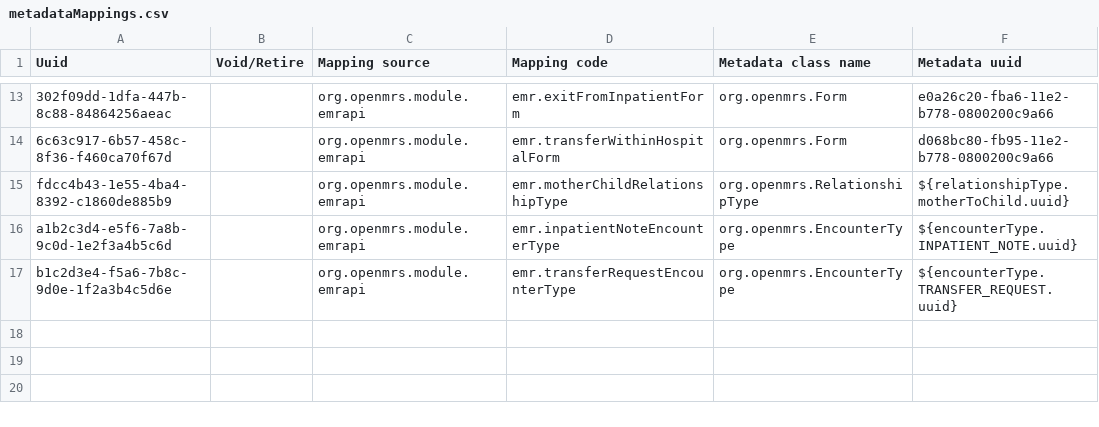
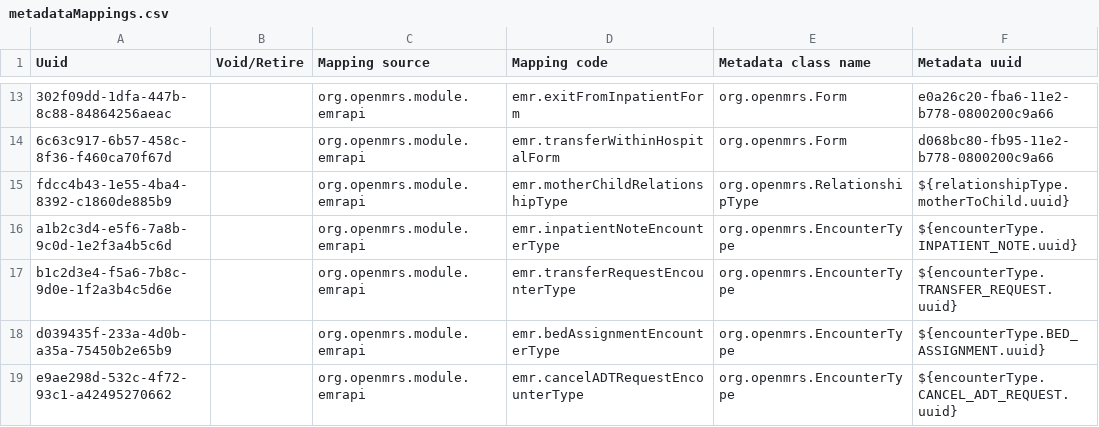
Before and after one commit to PIH/openmrs-config-pihemr, a CSV file: configuration/metadatatermmappings/metadataMappings.csv, drawn as a sheet; only a part is shown, gaps mark what is left out.

Commit message:
EA-210 Add encounter types for cancelling ADT request and for bed assignment

```diff
--- a/configuration/metadatatermmappings/metadataMappings.csv
+++ b/configuration/metadatatermmappings/metadataMappings.csv
@@ -17 +17,3 @@ a1b2c3d4-e5f6-7a8b-9c0d-1e2f3a4b5c6d,,org.openmrs.module.emrapi,emr.inpatientNot
 b1c2d3e4-f5a6-7b8c-9d0e-1f2a3b4c5d6e,,org.openmrs.module.emrapi,emr.transferRequestEncounterType,org.openmrs.EncounterType,${encounterType.TRANSFER_REQUEST.uuid}
+d039435f-233a-4d0b-a35a-75450b2e65b9,,org.openmrs.module.emrapi,emr.bedAssignmentEncounterType,org.openmrs.EncounterType,${encounterType.BED_ASSIGNMENT.uuid}
+e9ae298d-532c-4f72-93c1-a42495270662,,org.openmrs.module.emrapi,emr.cancelADTRequestEncounterType,org.openmrs.EncounterType,${encounterType.CANCEL_ADT_REQUEST.uuid}
```
Also changed, not shown: configuration/encountertypes/encounterTypes.csv, 2 other files.
